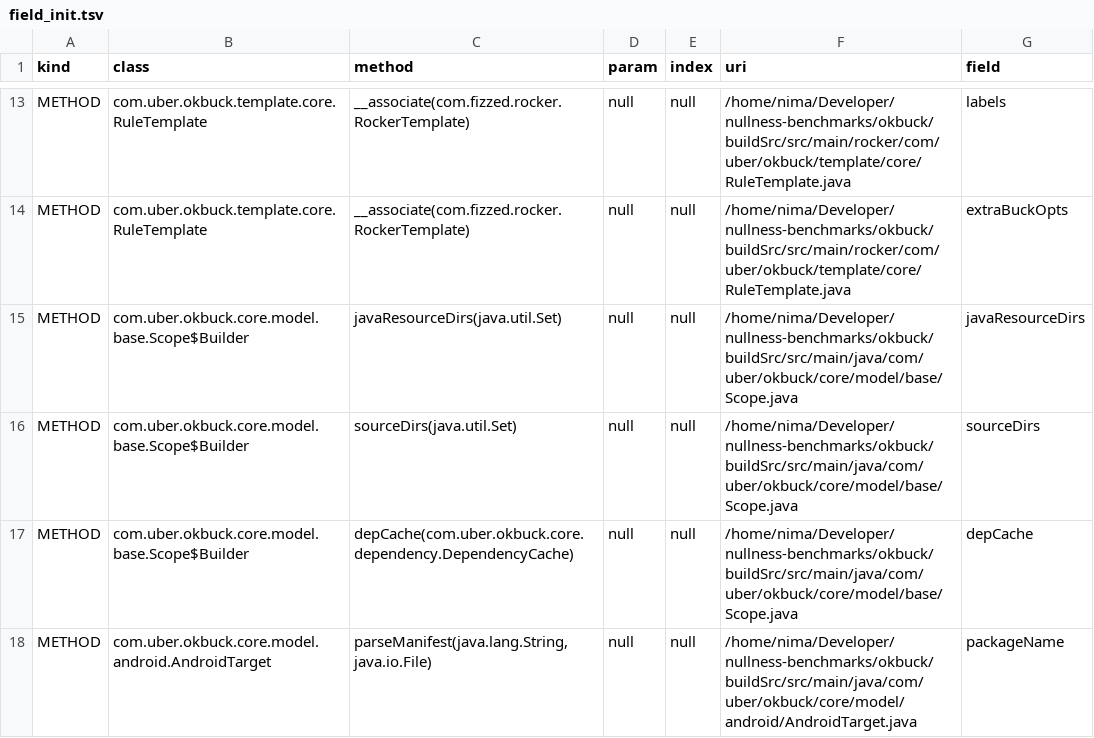
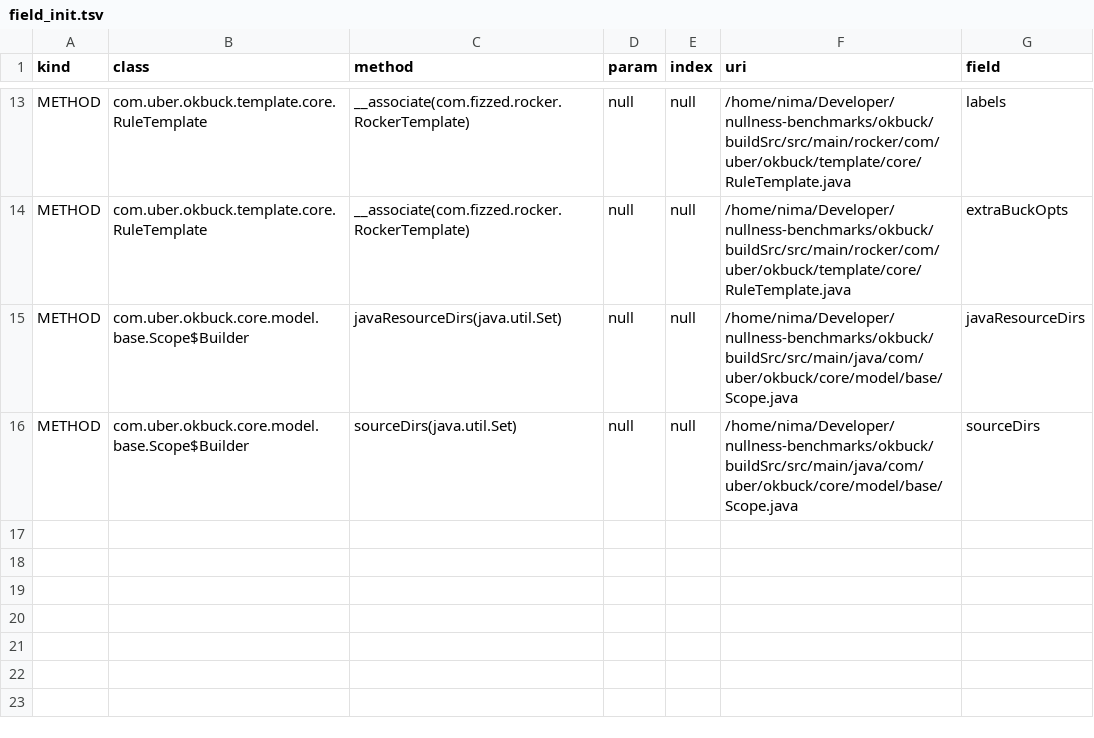
Before and after one commit to nimakarimipour/okbuck, a TSV file: annotator-out/0/field_init.tsv, drawn as a sheet; only a part is shown, gaps mark what is left out; the diff names each change by its address in the sheet, - before the commit and + after, or states it on an @@ line.

```diff
--- a/annotator-out/0/field_init.tsv
+++ b/annotator-out/0/field_init.tsv
-row 17: METHOD | com.uber.okbuck.core.model.base.Scope$Builder | depCache(com.uber.okbuck.core.dependency.DependencyCache) | null | null | /home/nima/Developer/nullness-benchmarks/okbuck/buildSrc/src/main/java/com/uber/okbuck/core/model/base/Scope.java | depCache
-row 18: METHOD | com.uber.okbuck.core.model.android.AndroidTarget | parseManifest(java.lang.String,java.io.File) | null | null | /home/nima/Developer/nullness-benchmarks/okbuck/buildSrc/src/main/java/com/uber/okbuck/core/model/android/AndroidTarget.java | packageName
```
Also changed, not shown: annotator-out/0/errors.tsv, annotator-out/0/fixes.tsv, 44 other files.
